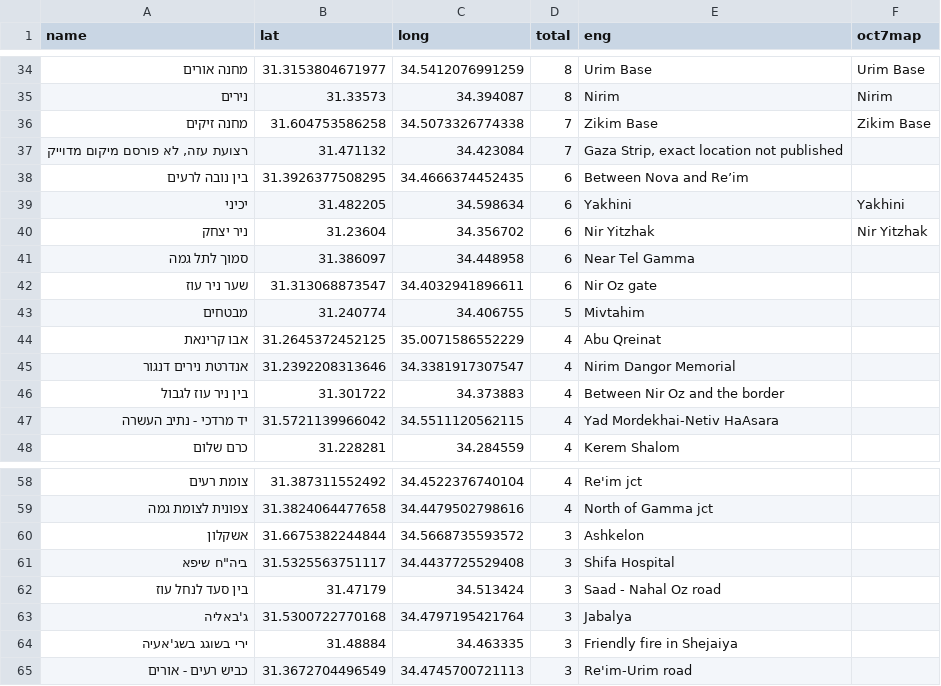
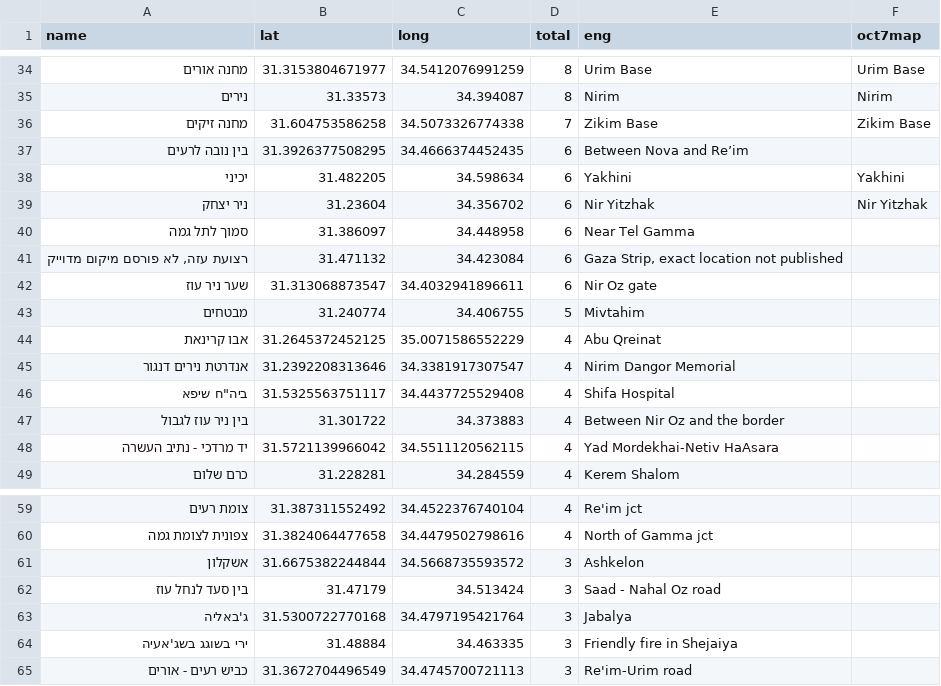
Before and after one commit to yuval-harpaz/alarms, a CSV file: data/deaths_by_loc.csv, drawn as a sheet; only a part is shown, gaps mark what is left out.

```diff
--- a/data/deaths_by_loc.csv
+++ b/data/deaths_by_loc.csv
@@ -36,3 +36,2 @@ name,lat,long,total,eng,oct7map
 מחנה זיקים,31.604753586258,34.5073326774338,7,Zikim Base,Zikim Base
-"רצועת עזה, לא פורסם מיקום מדוייק",31.471132,34.423084,7,"Gaza Strip, exact location not published",
 בין נובה לרעים,31.3926377508295,34.4666374452435,6,Between Nova and Re’im,
@@ -41,2 +40,3 @@ name,lat,long,total,eng,oct7map
 סמוך לתל גמה,31.386097,34.448958,6,Near Tel Gamma,
+"רצועת עזה, לא פורסם מיקום מדוייק",31.471132,34.423084,6,"Gaza Strip, exact location not published",
 שער ניר עוז,31.313068873547,34.4032941896611,6,Nir Oz gate,
@@ -45,2 +45,3 @@ name,lat,long,total,eng,oct7map
 אנדרטת נירים דנגור,31.2392208313646,34.3381917307547,4,Nirim Dangor Memorial,
+"ביה""ח שיפא",31.5325563751117,34.4437725529408,4,Shifa Hospital,
 בין ניר עוז לגבול,31.301722,34.373883,4,Between Nir Oz and the border,
@@ -60,3 +61,2 @@ name,lat,long,total,eng,oct7map
 אשקלון,31.6675382244844,34.5668735593572,3,Ashkelon,
-"ביה""ח שיפא",31.5325563751117,34.4437725529408,3,Shifa Hospital,
 בין סעד לנחל עוז,31.47179,34.513424,3,Saad - Nahal Oz road,
```
Also changed, not shown: 6 other files.
